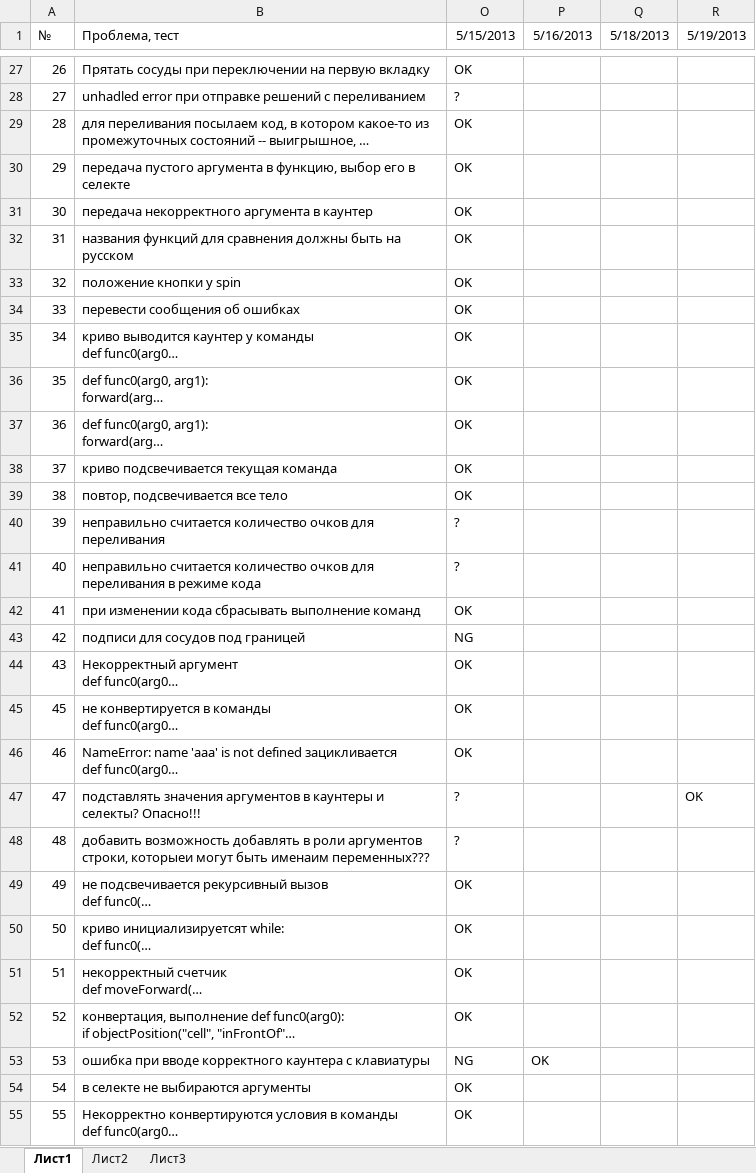
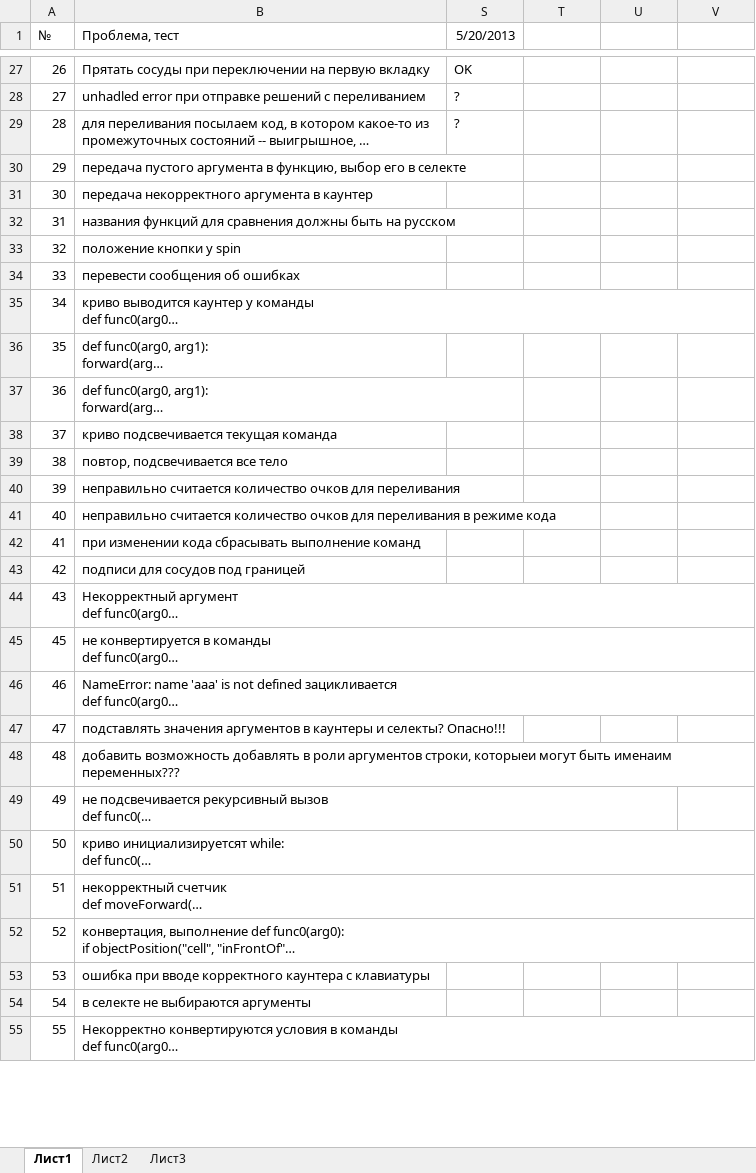
Before and after one commit to klenin/cats-junior, an Excel workbook: tests.xlsx, sheet Лист1, drawn as a sheet; only a part is shown, gaps mark what is left out; long unchanged cells end in …; values as stored, in another font and other column widths than the file's, no borders; conditional formats not drawn; addresses are those after the commit; the diff covers the shown part only; the diff names each change by its address in the sheet, - before the commit and + after, or states it on an @@ line.

```diff
--- a/tests.xlsx (sheet Лист1)
+++ b/tests.xlsx (sheet Лист1)
-S1: 5/15/2013
+S1: 5/20/2013
-T1: 5/16/2013
+T1: (empty)
-U1: 5/18/2013
+U1: (empty)
-V1: 5/19/2013
+V1: (empty)
-S29 (5/20/2013): OK
+S29 (5/20/2013): ?
-S30:S39 (5/20/2013): OK
+S30:S39 (5/20/2013): (empty)
-S40:S41 (5/20/2013): ?
+S40:S41 (5/20/2013): (empty)
-S42 (5/20/2013): OK
+S42 (5/20/2013): (empty)
-S43 (5/20/2013): NG
+S43 (5/20/2013): (empty)
-S44:S46 (5/20/2013): OK
+S44:S46 (5/20/2013): (empty)
-S47:S48 (5/20/2013): ?
+S47:S48 (5/20/2013): (empty)
-V47: OK
+V47: (empty)
-S49:S52 (5/20/2013): OK
+S49:S52 (5/20/2013): (empty)
-S53 (5/20/2013): NG
+S53 (5/20/2013): (empty)
-T53: OK
+T53: (empty)
-S54:S55 (5/20/2013): OK
+S54:S55 (5/20/2013): (empty)
```
Also changed, not shown: 19 edited cells elsewhere in this sheet, 2 other files.
